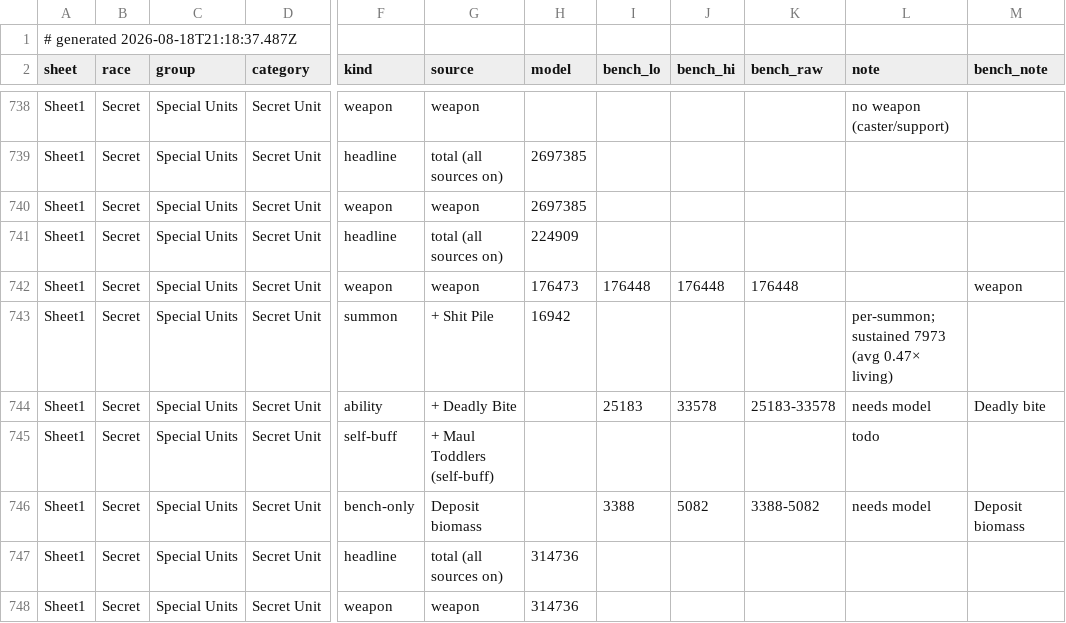
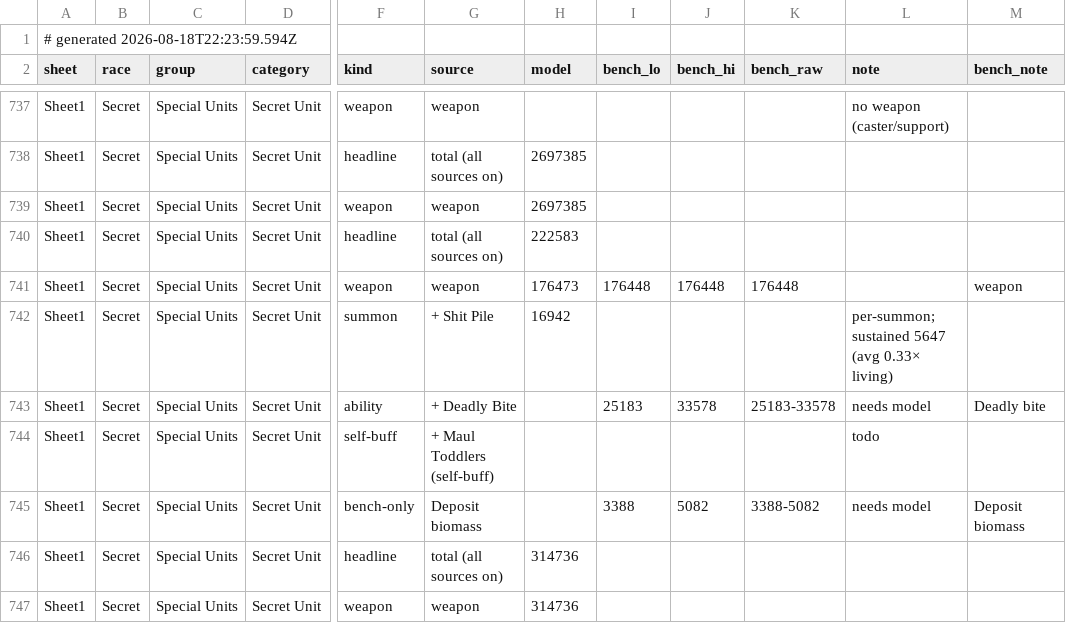
Before and after one commit to thedrusus/sfe5, a TSV file: site/data/bench-roster.tsv, drawn as a sheet; only a part is shown, gaps mark what is left out; addresses are those after the commit; the diff covers the shown part only; the diff names each change by its address in the sheet, - before the commit and + after, or states it on an @@ line.

```diff
--- a/site/data/bench-roster.tsv
+++ b/site/data/bench-roster.tsv
-A1 (sheet): # generated 2026-08-18T21:18:37.487Z
+A1 (sheet): # generated 2026-08-18T22:23:59.594Z
-H740 (model): 224909
+H740 (model): 222583
-L742 (note): per-summon; sustained 7973 (avg 0.47× living)
+L742 (note): per-summon; sustained 5647 (avg 0.33× living)
```
Also changed, not shown: 1 added row, 2 removed rows and 38 edited cells elsewhere in this file.
